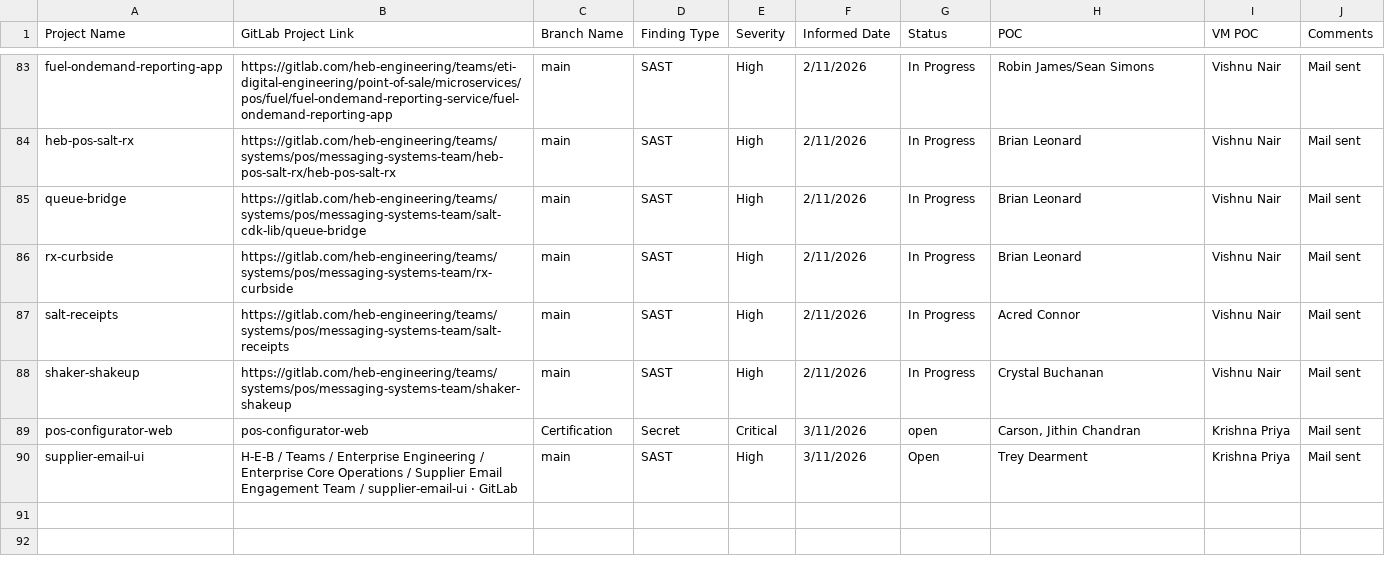
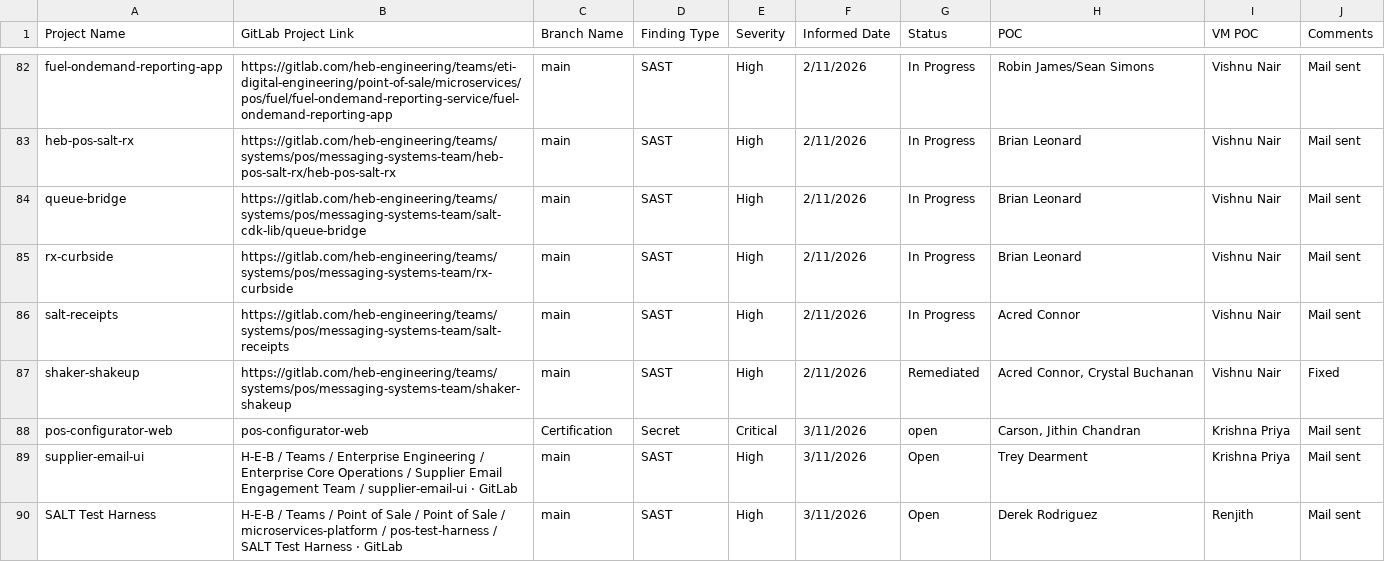
Before and after one commit to k4rthlk/grafana-test-data, a CSV file: sast overall sheet.csv, drawn as a sheet; only a part is shown, gaps mark what is left out; addresses are those after the commit; the diff covers the shown part only; the diff names each change by its address in the sheet, - before the commit and + after, or states it on an @@ line.

Commit message:
Update sast overall sheet.csv

```diff
--- a/sast overall sheet.csv
+++ b/sast overall sheet.csv
-G87 (Status): In Progress
+G87 (Status): Remediated
-H87 (POC): Crystal Buchanan
+H87 (POC): Acred Connor, Crystal Buchanan
-J87 (Comments): Mail sent
+J87 (Comments): Fixed
+row 90: SALT Test Harness | H-E-B / Teams / Point of Sale / Point of Sale / microservices-platform / pos-test-harness / SALT Test Harness · GitLab | main | SAST | High | 3/11/2026 | Open | Derek Rodriguez | Renjith | Mail sent
```
Also changed, not shown: 4 added rows, 1 removed row and 7 edited cells elsewhere in this file.
